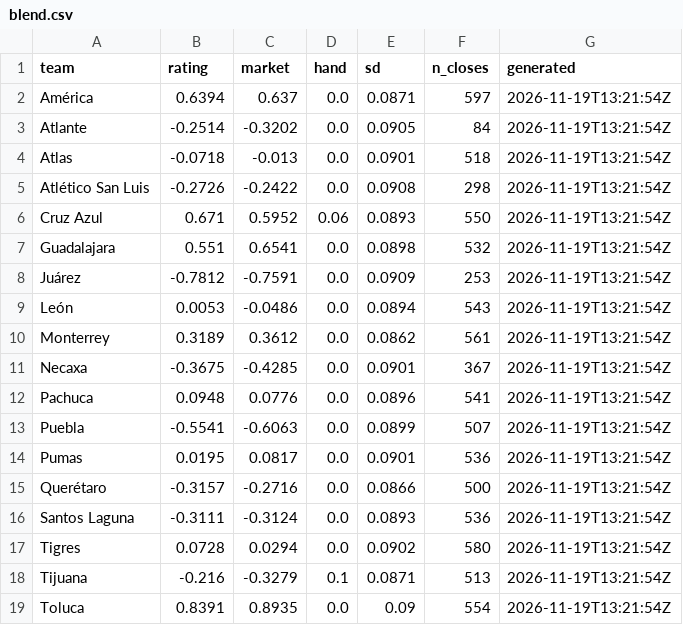
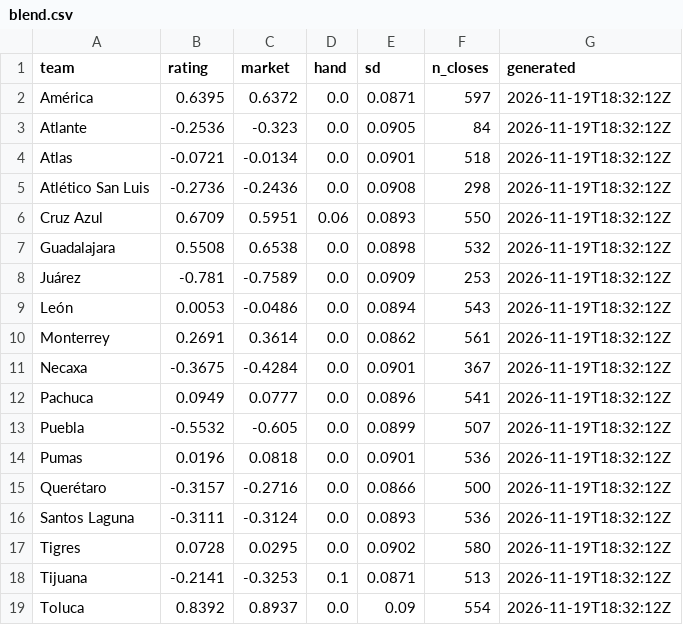
Before and after one commit to TheBallr/LIGA-MX, a CSV file: data/ratings/blend.csv, drawn as a sheet.

```diff
--- a/data/ratings/blend.csv
+++ b/data/ratings/blend.csv
@@ -1,19 +1,19 @@
 team,rating,market,hand,sd,n_closes,generated
-América,0.6394,0.637,0.0,0.0871,597,2026-11-19T13:21:54Z
-Atlante,-0.2514,-0.3202,0.0,0.0905,84,2026-11-19T13:21:54Z
-Atlas,-0.0718,-0.013,0.0,0.0901,518,2026-11-19T13:21:54Z
-Atlético San Luis,-0.2726,-0.2422,0.0,0.0908,298,2026-11-19T13:21:54Z
-Cruz Azul,0.671,0.5952,0.06,0.0893,550,2026-11-19T13:21:54Z
-Guadalajara,0.551,0.6541,0.0,0.0898,532,2026-11-19T13:21:54Z
-Juárez,-0.7812,-0.7591,0.0,0.0909,253,2026-11-19T13:21:54Z
-León,0.0053,-0.0486,0.0,0.0894,543,2026-11-19T13:21:54Z
-Monterrey,0.3189,0.3612,0.0,0.0862,561,2026-11-19T13:21:54Z
-Necaxa,-0.3675,-0.4285,0.0,0.0901,367,2026-11-19T13:21:54Z
-Pachuca,0.0948,0.0776,0.0,0.0896,541,2026-11-19T13:21:54Z
-Puebla,-0.5541,-0.6063,0.0,0.0899,507,2026-11-19T13:21:54Z
-Pumas,0.0195,0.0817,0.0,0.0901,536,2026-11-19T13:21:54Z
-Querétaro,-0.3157,-0.2716,0.0,0.0866,500,2026-11-19T13:21:54Z
-Santos Laguna,-0.3111,-0.3124,0.0,0.0893,536,2026-11-19T13:21:54Z
-Tigres,0.0728,0.0294,0.0,0.0902,580,2026-11-19T13:21:54Z
-Tijuana,-0.216,-0.3279,0.1,0.0871,513,2026-11-19T13:21:54Z
-Toluca,0.8391,0.8935,0.0,0.09,554,2026-11-19T13:21:54Z
+América,0.6395,0.6372,0.0,0.0871,597,2026-11-19T18:32:12Z
+Atlante,-0.2536,-0.323,0.0,0.0905,84,2026-11-19T18:32:12Z
+Atlas,-0.0721,-0.0134,0.0,0.0901,518,2026-11-19T18:32:12Z
+Atlético San Luis,-0.2736,-0.2436,0.0,0.0908,298,2026-11-19T18:32:12Z
+Cruz Azul,0.6709,0.5951,0.06,0.0893,550,2026-11-19T18:32:12Z
+Guadalajara,0.5508,0.6538,0.0,0.0898,532,2026-11-19T18:32:12Z
+Juárez,-0.781,-0.7589,0.0,0.0909,253,2026-11-19T18:32:12Z
+León,0.0053,-0.0486,0.0,0.0894,543,2026-11-19T18:32:12Z
+Monterrey,0.2691,0.3614,0.0,0.0862,561,2026-11-19T18:32:12Z
+Necaxa,-0.3675,-0.4284,0.0,0.0901,367,2026-11-19T18:32:12Z
+Pachuca,0.0949,0.0777,0.0,0.0896,541,2026-11-19T18:32:12Z
+Puebla,-0.5532,-0.605,0.0,0.0899,507,2026-11-19T18:32:12Z
+Pumas,0.0196,0.0818,0.0,0.0901,536,2026-11-19T18:32:12Z
+Querétaro,-0.3157,-0.2716,0.0,0.0866,500,2026-11-19T18:32:12Z
+Santos Laguna,-0.3111,-0.3124,0.0,0.0893,536,2026-11-19T18:32:12Z
+Tigres,0.0728,0.0295,0.0,0.0902,580,2026-11-19T18:32:12Z
+Tijuana,-0.2141,-0.3253,0.1,0.0871,513,2026-11-19T18:32:12Z
+Toluca,0.8392,0.8937,0.0,0.09,554,2026-11-19T18:32:12Z
```
Also changed, not shown: data/market/current_round_odds.csv, data/ratings/injuries.csv, 17 other files.
